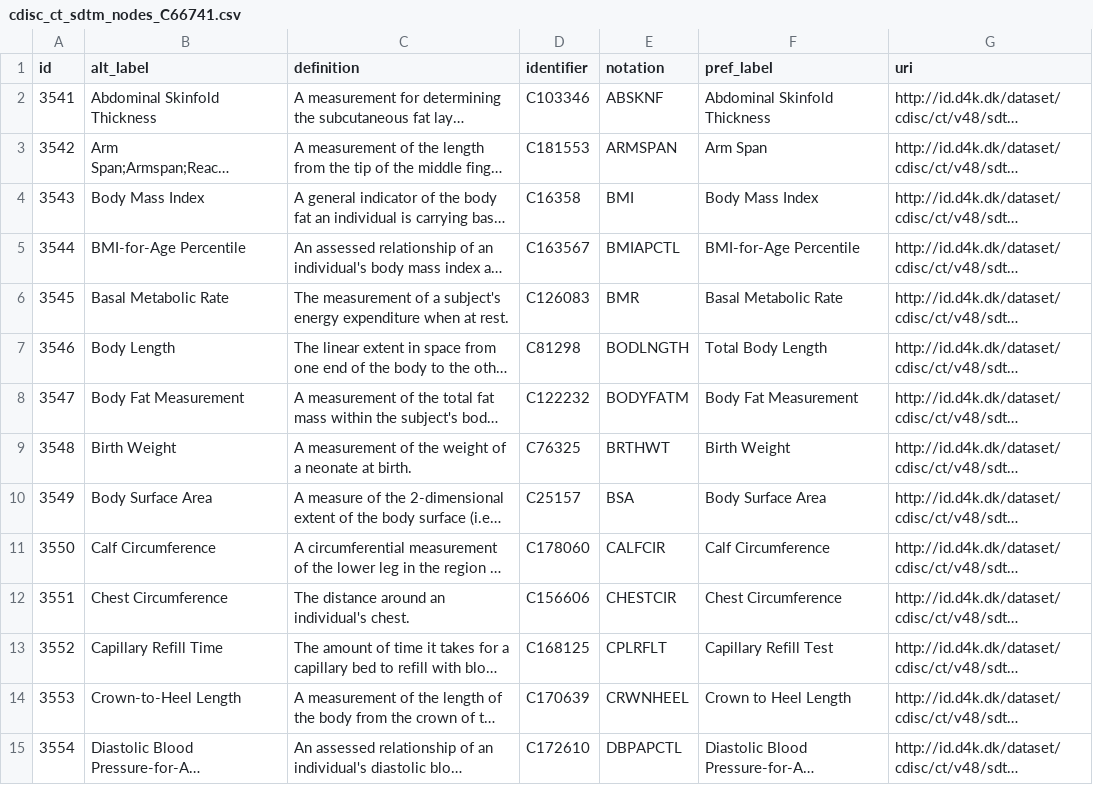
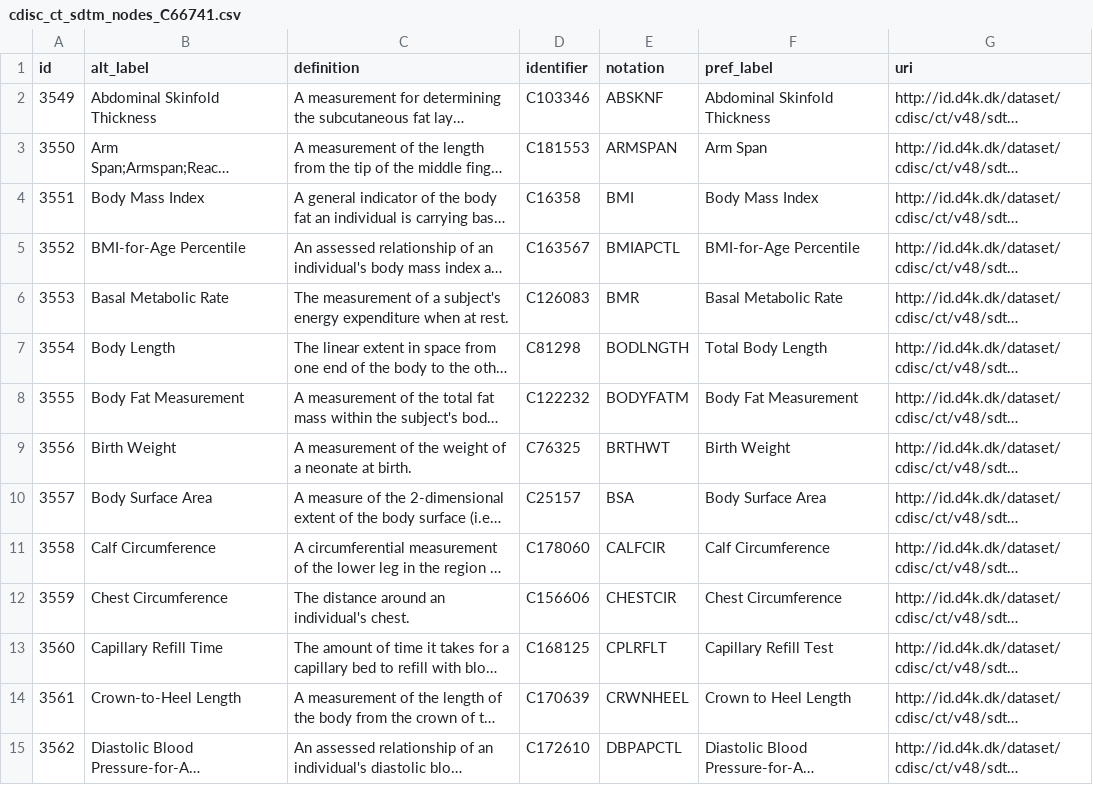
Before and after one commit to data4knowledge/biomedical_concepts, a CSV file: data/csv_load/cdisc_ct_sdtm_nodes_C66741.csv, drawn as a sheet; only a part is shown; long unchanged cells end in …; the diff covers the shown part only; the diff names each change by its address in the sheet, - before the commit and + after, or states it on an @@ line.

Commit message:
Add in SDTM Model load files

```diff
--- a/data/csv_load/cdisc_ct_sdtm_nodes_C66741.csv
+++ b/data/csv_load/cdisc_ct_sdtm_nodes_C66741.csv
-A2 (id): 3541
+A2 (id): 3549
-A3 (id): 3542
+A3 (id): 3550
-A4 (id): 3543
+A4 (id): 3551
-A5 (id): 3544
+A5 (id): 3552
-A6 (id): 3545
+A6 (id): 3553
-A7 (id): 3546
+A7 (id): 3554
-A8 (id): 3547
+A8 (id): 3555
-A9 (id): 3548
+A9 (id): 3556
-A10 (id): 3549
+A10 (id): 3557
-A11 (id): 3550
+A11 (id): 3558
-A12 (id): 3551
+A12 (id): 3559
-A13 (id): 3552
+A13 (id): 3560
-A14 (id): 3553
+A14 (id): 3561
-A15 (id): 3554
+A15 (id): 3562
```
Also changed, not shown: 49 edited cells elsewhere in this file, data/csv_load/cdisc_ct_sdtm_nodes_C66770.csv, 15 other files.
